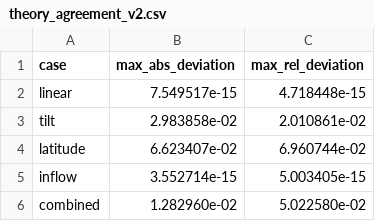
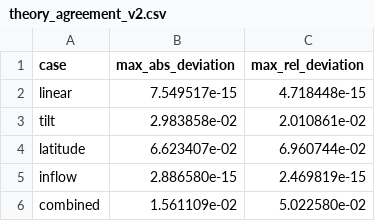
Before and after one commit to mtalafha90/reducedSFT, a CSV file: figures_nonlinear_response_v2/theory_agreement_v2.csv, drawn as a sheet.

```diff
--- a/figures_nonlinear_response_v2/theory_agreement_v2.csv
+++ b/figures_nonlinear_response_v2/theory_agreement_v2.csv
@@ -4,3 +4,3 @@ tilt,2.983858e-02,2.010861e-02
 latitude,6.623407e-02,6.960744e-02
-inflow,3.552714e-15,5.003405e-15
-combined,1.282960e-02,5.022580e-02
+inflow,2.886580e-15,2.469819e-15
+combined,1.561109e-02,5.022580e-02
```
Also changed, not shown: figures_nonlinear_response_v2/nonlinear_response_results_v2.csv, 12 other files.
